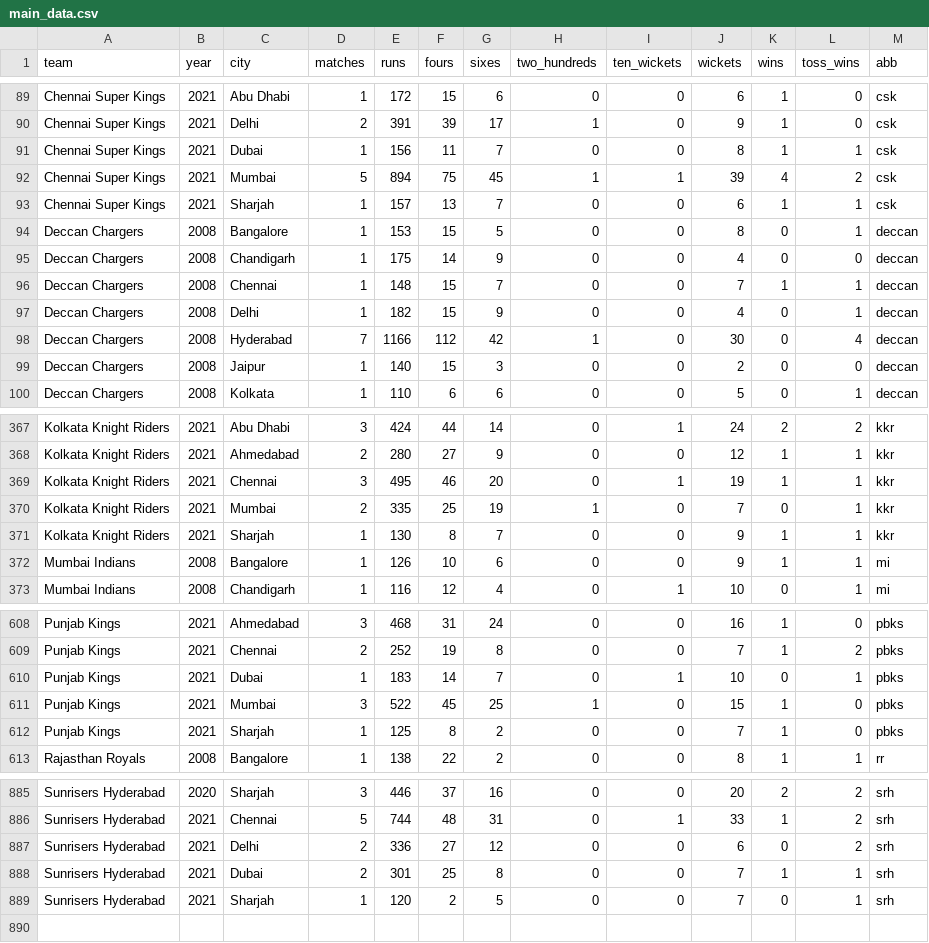
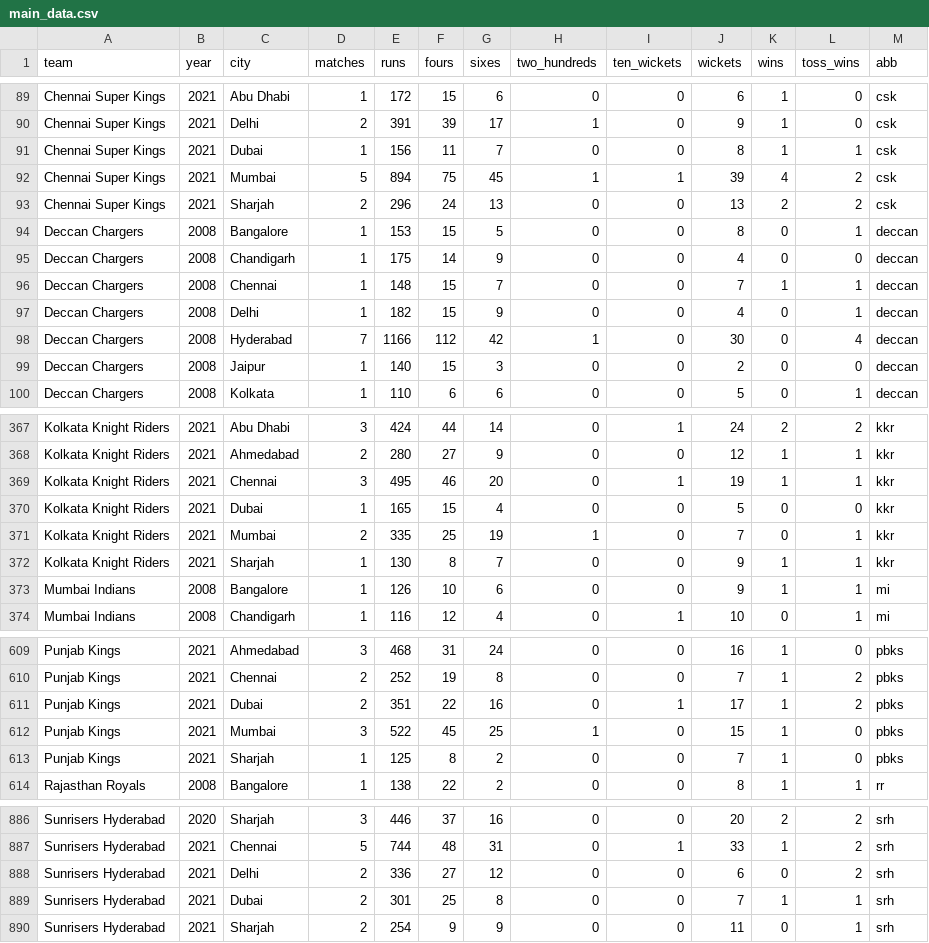
Before and after one commit to sawlachintan/iplDash2, a CSV file: data/main_data.csv, drawn as a sheet; only a part is shown, gaps mark what is left out.

```diff
--- a/data/main_data.csv
+++ b/data/main_data.csv
@@ -92,3 +92,3 @@ Chennai Super Kings,2021,Dubai,1,156,11,7,0,0,8,1,1,csk
 Chennai Super Kings,2021,Mumbai,5,894,75,45,1,1,39,4,2,csk
-Chennai Super Kings,2021,Sharjah,1,157,13,7,0,0,6,1,1,csk
+Chennai Super Kings,2021,Sharjah,2,296,24,13,0,0,13,2,2,csk
 Deccan Chargers,2008,Bangalore,1,153,15,5,0,0,8,0,1,deccan
@@ -369,2 +369,3 @@ Kolkata Knight Riders,2021,Ahmedabad,2,280,27,9,0,0,12,1,1,kkr
 Kolkata Knight Riders,2021,Chennai,3,495,46,20,0,1,19,1,1,kkr
+Kolkata Knight Riders,2021,Dubai,1,165,15,4,0,0,5,0,0,kkr
 Kolkata Knight Riders,2021,Mumbai,2,335,25,19,1,0,7,0,1,kkr
@@ -609,3 +610,3 @@ Punjab Kings,2021,Ahmedabad,3,468,31,24,0,0,16,1,0,pbks
 Punjab Kings,2021,Chennai,2,252,19,8,0,0,7,1,2,pbks
-Punjab Kings,2021,Dubai,1,183,14,7,0,1,10,0,1,pbks
+Punjab Kings,2021,Dubai,2,351,22,16,0,1,17,1,2,pbks
 Punjab Kings,2021,Mumbai,3,522,45,25,1,0,15,1,0,pbks
@@ -888,2 +889,2 @@ Sunrisers Hyderabad,2021,Delhi,2,336,27,12,0,0,6,0,2,srh
 Sunrisers Hyderabad,2021,Dubai,2,301,25,8,0,0,7,1,1,srh
-Sunrisers Hyderabad,2021,Sharjah,1,120,2,5,0,0,7,0,1,srh
+Sunrisers Hyderabad,2021,Sharjah,2,254,9,9,0,0,11,0,1,srh
```
